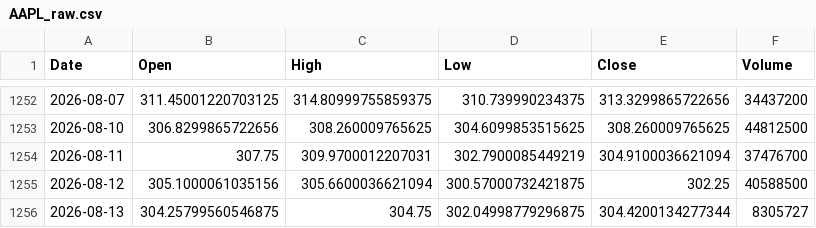
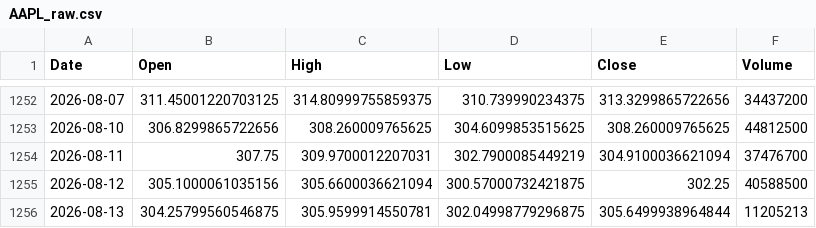
Before and after one commit to mertcanyener/stock-price-prediction, a CSV file: data/AAPL_raw.csv, drawn as a sheet; only a part is shown, gaps mark what is left out.

```diff
--- a/data/AAPL_raw.csv
+++ b/data/AAPL_raw.csv
@@ -1255,2 +1255,2 @@ Date,Open,High,Low,Close,Volume
 2026-08-12,305.1000061035156,305.6600036621094,300.57000732421875,302.25,40588500
-2026-08-13,304.25799560546875,304.75,302.04998779296875,304.4200134277344,8305727
+2026-08-13,304.25799560546875,305.9599914550781,302.04998779296875,305.6499938964844,11205213
```
Also changed, not shown: data/AAPL_processed.csv, data/AMD_processed.csv, 38 other files.
